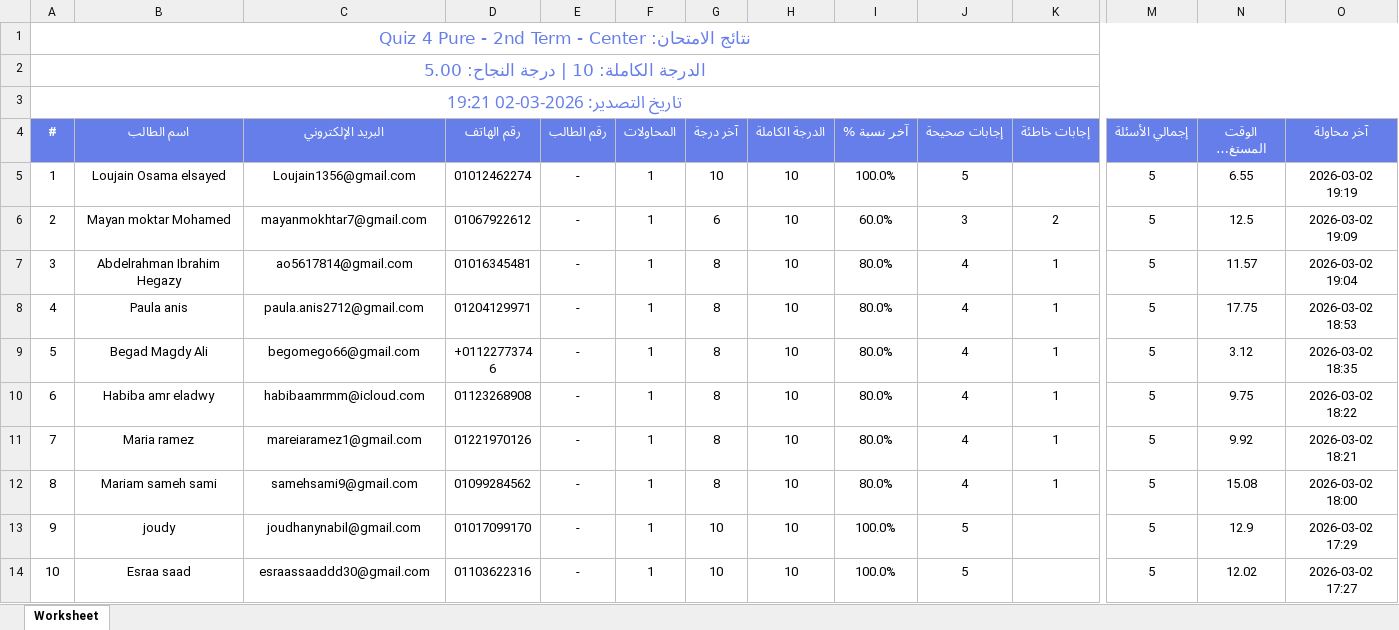
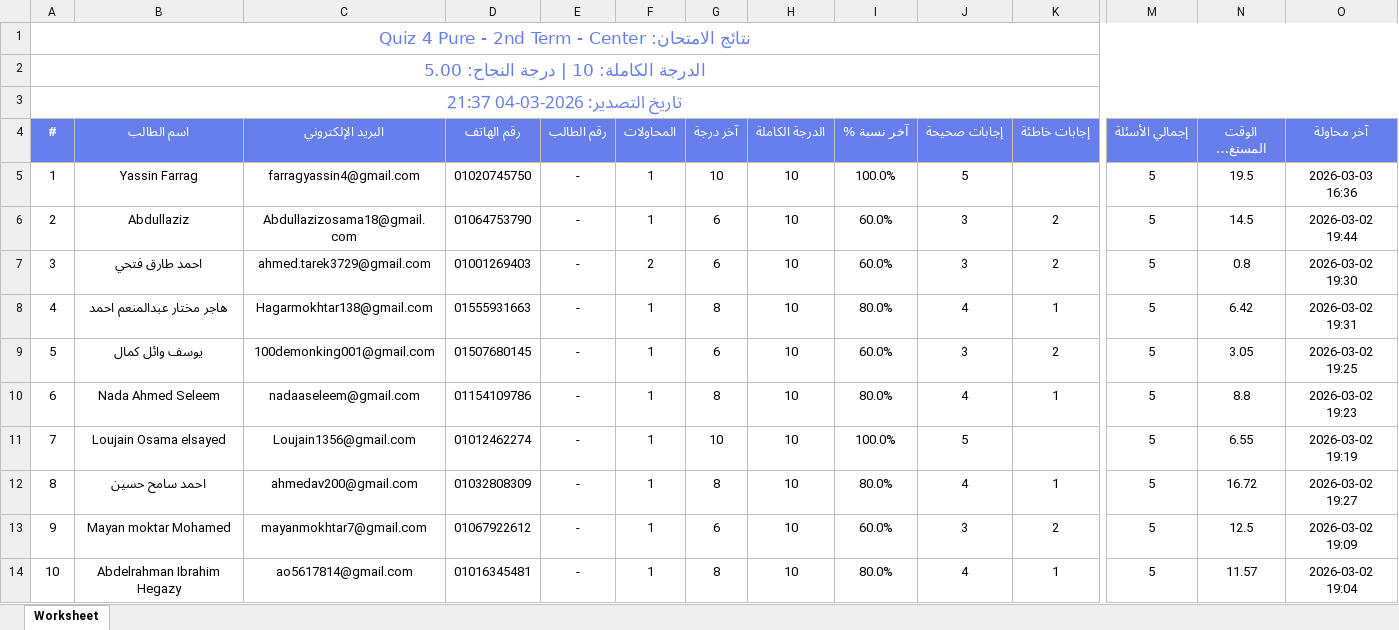
Before and after one commit to Harvovich/Marks-csv, an Excel workbook: 2lit_center.xlsx, sheet Worksheet, drawn as a sheet; only a part is shown, gaps mark what is left out; the shorter side is filled out with more unchanged rows; long unchanged cells end in …; values as stored, in another font and other column widths than the file's, no borders; rows hold the shown columns only; the diff names each change by its address in the sheet, - before the commit and + after, or states it on an @@ line.

```diff
--- a/2lit_center.xlsx (sheet Worksheet)
+++ b/2lit_center.xlsx (sheet Worksheet)
@@ column A (#) renumbered from row 3 down @@
+row 5: 1 | Yassin Farrag | farragyassin4@gmail.com | 01020745750 | - | 1 | 10 | 10 | 100.0% | 5 |  | 5 | 19.5 | 2026-03-03 16:36
+row 6: 2 | Abdullaziz | Abdullazizosama18@gmail.com | 01064753790 | - | 1 | 6 | 10 | 60.0% | 3 | 2 | 5 | 14.5 | 2026-03-02 19:44
+row 7: 3 | احمد طارق فتحي | ahmed.tarek3729@gmail.com | 01001269403 | - | 2 | 6 | 10 | 60.0% | 3 | 2 | 5 | 0.8 | 2026-03-02 19:30
+row 8: 4 | هاجر مختار عبدالمنعم احمد | Hagarmokhtar138@gmail.com | 01555931663 | - | 1 | 8 | 10 | 80.0% | 4 | 1 | 5 | 6.42 | 2026-03-02 19:31
+row 9: 5 | يوسف وائل كمال | 100demonking001@gmail.com | 01507680145 | - | 1 | 6 | 10 | 60.0% | 3 | 2 | 5 | 3.05 | 2026-03-02 19:25
+row 10: 6 | Nada Ahmed Seleem | nadaaseleem@gmail.com | 01154109786 | - | 1 | 8 | 10 | 80.0% | 4 | 1 | 5 | 8.8 | 2026-03-02 19:23
+row 12: 8 | احمد سامح حسين | ahmedav200@gmail.com | 01032808309 | - | 1 | 8 | 10 | 80.0% | 4 | 1 | 5 | 16.72 | 2026-03-02 19:27
```
